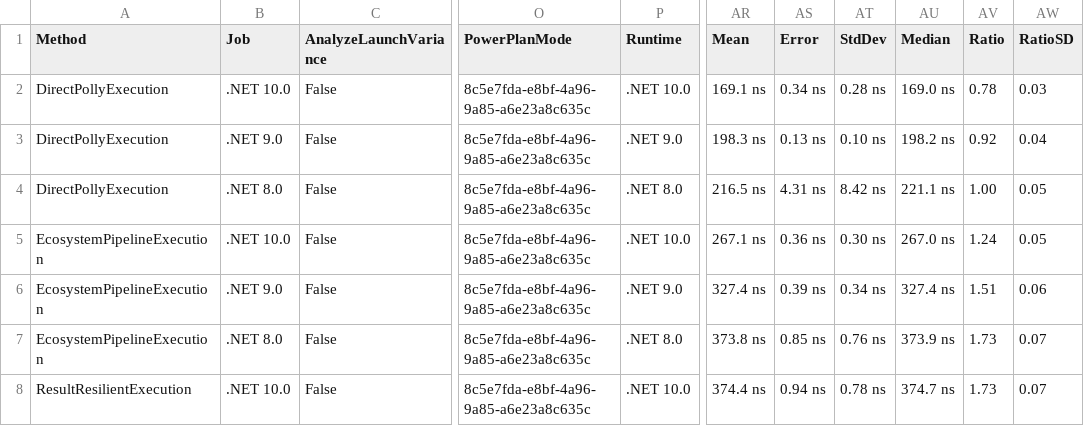
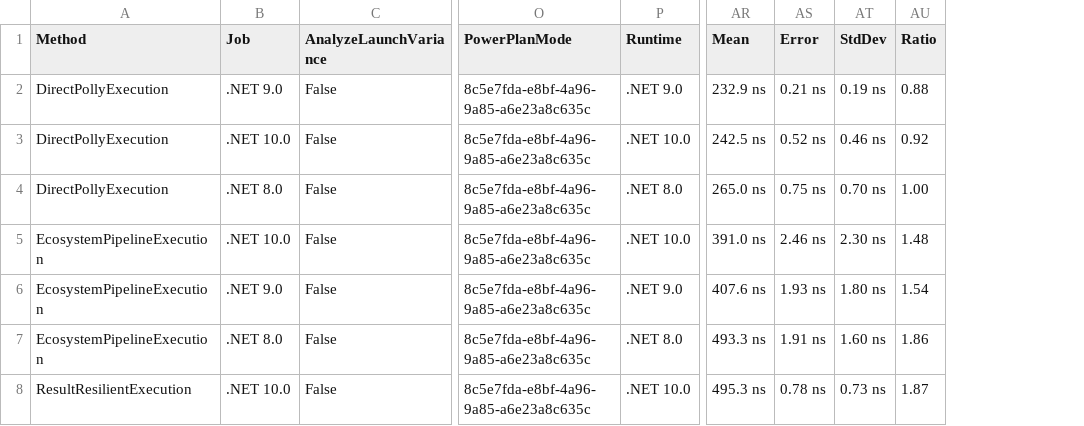
Before and after one commit to ericksonlopezf/dotnet-resilience, a CSV file: benchmarks/results/results/EricksonLopez.Resilience.Benchmarks.ResilienceExecutionBenchmarks-report.csv, drawn as a sheet; only a part is shown, gaps mark what is left out; removed rows and columns are numbered as before the commit, all else as after; the diff covers the shown part only; the diff names each change by its address in the sheet, - before the commit and + after, or states it on an @@ line.

```diff
--- a/benchmarks/results/results/EricksonLopez.Resilience.Benchmarks.ResilienceExecutionBenchmarks-report.csv
+++ b/benchmarks/results/results/EricksonLopez.Resilience.Benchmarks.ResilienceExecutionBenchmarks-report.csv
-column AU (Median), rows 2-8: 169.0 ns | 198.2 ns | 221.1 ns | 267.0 ns | 327.4 ns | 373.9 ns | 374.7 ns
-column AW (RatioSD), rows 2-8: 0.03 | 0.04 | 0.05 | 0.05 | 0.06 | 0.07 | 0.07
-B2 (Job): .NET 10.0
+B2 (Job): .NET 9.0
-P2 (Runtime): .NET 10.0
+P2 (Runtime): .NET 9.0
-AR2 (Mean): 169.1 ns
+AR2 (Mean): 232.9 ns
-AS2 (Error): 0.34 ns
+AS2 (Error): 0.21 ns
-AT2 (StdDev): 0.28 ns
+AT2 (StdDev): 0.19 ns
-AU2 (Ratio): 0.78
+AU2 (Ratio): 0.88
-B3 (Job): .NET 9.0
+B3 (Job): .NET 10.0
-P3 (Runtime): .NET 9.0
+P3 (Runtime): .NET 10.0
-AR3 (Mean): 198.3 ns
+AR3 (Mean): 242.5 ns
-AS3 (Error): 0.13 ns
+AS3 (Error): 0.52 ns
-AT3 (StdDev): 0.10 ns
+AT3 (StdDev): 0.46 ns
-AR4 (Mean): 216.5 ns
+AR4 (Mean): 265.0 ns
-AS4 (Error): 4.31 ns
+AS4 (Error): 0.75 ns
-AT4 (StdDev): 8.42 ns
+AT4 (StdDev): 0.70 ns
-AR5 (Mean): 267.1 ns
+AR5 (Mean): 391.0 ns
-AS5 (Error): 0.36 ns
+AS5 (Error): 2.46 ns
-AT5 (StdDev): 0.30 ns
+AT5 (StdDev): 2.30 ns
-AU5 (Ratio): 1.24
+AU5 (Ratio): 1.48
-AR6 (Mean): 327.4 ns
+AR6 (Mean): 407.6 ns
-AS6 (Error): 0.39 ns
+AS6 (Error): 1.93 ns
-AT6 (StdDev): 0.34 ns
+AT6 (StdDev): 1.80 ns
-AU6 (Ratio): 1.51
+AU6 (Ratio): 1.54
-AR7 (Mean): 373.8 ns
+AR7 (Mean): 493.3 ns
-AS7 (Error): 0.85 ns
+AS7 (Error): 1.91 ns
-AT7 (StdDev): 0.76 ns
+AT7 (StdDev): 1.60 ns
-AU7 (Ratio): 1.73
+AU7 (Ratio): 1.86
-AR8 (Mean): 374.4 ns
+AR8 (Mean): 495.3 ns
-AS8 (Error): 0.94 ns
+AS8 (Error): 0.78 ns
-AT8 (StdDev): 0.78 ns
+AT8 (StdDev): 0.73 ns
-AU8 (Ratio): 1.73
+AU8 (Ratio): 1.87
```
Also changed, not shown: 26 edited cells elsewhere in this file, benchmarks/results/results/EricksonLopez.Resilience.Benchmarks.CircuitBreakerBenchmarks-report.csv, benchmarks/results/results/EricksonLopez.Resilience.Benchmarks.RateLimiterBenchmarks-report.csv, 18 other files.
